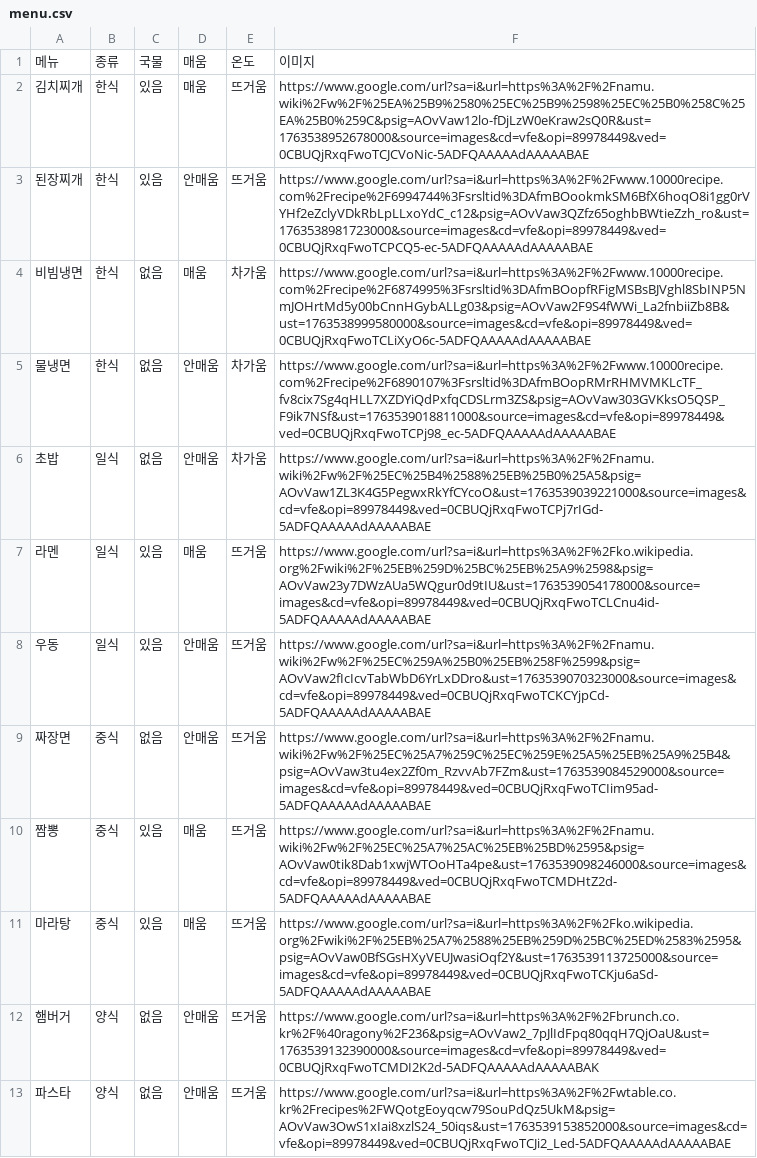
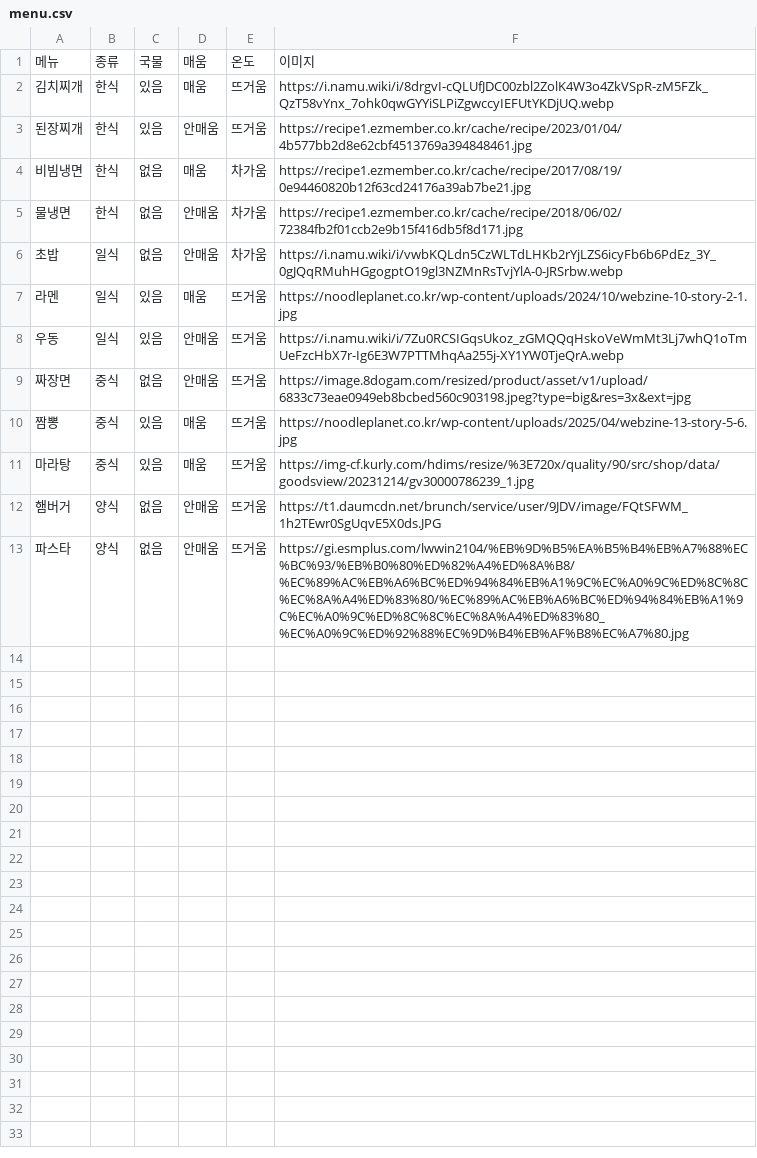
Before and after one commit to rabbit2102/streamexercise, a CSV file: menu.csv, drawn as a sheet.

Commit message:
Update menu.csv

```diff
--- a/menu.csv
+++ b/menu.csv
@@ -1,13 +1,13 @@
 메뉴,종류,국물,매움,온도,이미지
-김치찌개,한식,있음,매움,뜨거움,https://www.google.com/url?sa=i&url=https%3A%2F%2Fnamu.wiki%2Fw%2F%25EA%25B9%2580%25EC%25B9%2598%25EC%25B0%258C%25EA%25B0%259C&psig=AOvVaw12lo-fDjLzW0eKraw2sQ0R&ust=1763538952678000&source=images&cd=vfe&opi=89978449&ved=0CBUQjRxqFwoTCJCVoNic-5ADFQAAAAAdAAAAABAE
-된장찌개,한식,있음,안매움,뜨거움,https://www.google.com/url?sa=i&url=https%3A%2F%2Fwww.10000recipe.com%2Frecipe%2F6994744%3Fsrsltid%3DAfmBOookmkSM6BfX6hoqO8i1gg0rVYHf2eZclyVDkRbLpLLxoYdC_c12&psig=AOvVaw3QZfz65oghbBWtieZzh_ro&ust=1763538981723000&source=images&cd=vfe&opi=89978449&ved=0CBUQjRxqFwoTCPCQ5-ec-5ADFQAAAAAdAAAAABAE
-비빔냉면,한식,없음,매움,차가움,https://www.google.com/url?sa=i&url=https%3A%2F%2Fwww.10000recipe.com%2Frecipe%2F6874995%3Fsrsltid%3DAfmBOopfRFigMSBsBJVghl8SbINP5NmJOHrtMd5y00bCnnHGybALLg03&psig=AOvVaw2F9S4fWWi_La2fnbiiZb8B&ust=1763538999580000&source=images&cd=vfe&opi=89978449&ved=0CBUQjRxqFwoTCLiXyO6c-5ADFQAAAAAdAAAAABAE
-물냉면,한식,없음,안매움,차가움,https://www.google.com/url?sa=i&url=https%3A%2F%2Fwww.10000recipe.com%2Frecipe%2F6890107%3Fsrsltid%3DAfmBOopRMrRHMVMKLcTF_fv8cix7Sg4qHLL7XZDYiQdPxfqCDSLrm3ZS&psig=AOvVaw303GVKksO5QSP_F9ik7NSf&ust=1763539018811000&source=images&cd=vfe&opi=89978449&ved=0CBUQjRxqFwoTCPj98_ec-5ADFQAAAAAdAAAAABAE
-초밥,일식,없음,안매움,차가움,https://www.google.com/url?sa=i&url=https%3A%2F%2Fnamu.wiki%2Fw%2F%25EC%25B4%2588%25EB%25B0%25A5&psig=AOvVaw1ZL3K4G5PegwxRkYfCYcoO&ust=1763539039221000&source=images&cd=vfe&opi=89978449&ved=0CBUQjRxqFwoTCPj7rIGd-5ADFQAAAAAdAAAAABAE
-라멘,일식,있음,매움,뜨거움,https://www.google.com/url?sa=i&url=https%3A%2F%2Fko.wikipedia.org%2Fwiki%2F%25EB%259D%25BC%25EB%25A9%2598&psig=AOvVaw23y7DWzAUa5WQgur0d9tIU&ust=1763539054178000&source=images&cd=vfe&opi=89978449&ved=0CBUQjRxqFwoTCLCnu4id-5ADFQAAAAAdAAAAABAE
-우동,일식,있음,안매움,뜨거움,https://www.google.com/url?sa=i&url=https%3A%2F%2Fnamu.wiki%2Fw%2F%25EC%259A%25B0%25EB%258F%2599&psig=AOvVaw2fIcIcvTabWbD6YrLxDDro&ust=1763539070323000&source=images&cd=vfe&opi=89978449&ved=0CBUQjRxqFwoTCKCYjpCd-5ADFQAAAAAdAAAAABAE
-짜장면,중식,없음,안매움,뜨거움,https://www.google.com/url?sa=i&url=https%3A%2F%2Fnamu.wiki%2Fw%2F%25EC%25A7%259C%25EC%259E%25A5%25EB%25A9%25B4&psig=AOvVaw3tu4ex2Zf0m_RzvvAb7FZm&ust=1763539084529000&source=images&cd=vfe&opi=89978449&ved=0CBUQjRxqFwoTCIim95ad-5ADFQAAAAAdAAAAABAE
-짬뽕,중식,있음,매움,뜨거움,https://www.google.com/url?sa=i&url=https%3A%2F%2Fnamu.wiki%2Fw%2F%25EC%25A7%25AC%25EB%25BD%2595&psig=AOvVaw0tik8Dab1xwjWTOoHTa4pe&ust=1763539098246000&source=images&cd=vfe&opi=89978449&ved=0CBUQjRxqFwoTCMDHtZ2d-5ADFQAAAAAdAAAAABAE
-마라탕,중식,있음,매움,뜨거움,https://www.google.com/url?sa=i&url=https%3A%2F%2Fko.wikipedia.org%2Fwiki%2F%25EB%25A7%2588%25EB%259D%25BC%25ED%2583%2595&psig=AOvVaw0BfSGsHXyVEUJwasiOqf2Y&ust=1763539113725000&source=images&cd=vfe&opi=89978449&ved=0CBUQjRxqFwoTCKju6aSd-5ADFQAAAAAdAAAAABAE
-햄버거,양식,없음,안매움,뜨거움,https://www.google.com/url?sa=i&url=https%3A%2F%2Fbrunch.co.kr%2F%40ragony%2F236&psig=AOvVaw2_7pJlIdFpq80qqH7QjOaU&ust=1763539132390000&source=images&cd=vfe&opi=89978449&ved=0CBUQjRxqFwoTCMDI2K2d-5ADFQAAAAAdAAAAABAK
-파스타,양식,없음,안매움,뜨거움,https://www.google.com/url?sa=i&url=https%3A%2F%2Fwtable.co.kr%2Frecipes%2FWQotgEoyqcw79SouPdQz5UkM&psig=AOvVaw3OwS1xIai8xzlS24_50iqs&ust=1763539153852000&source=images&cd=vfe&opi=89978449&ved=0CBUQjRxqFwoTCJi2_Led-5ADFQAAAAAdAAAAABAE
+김치찌개,한식,있음,매움,뜨거움,https://i.namu.wiki/i/8drgvI-cQLUfJDC00zbl2ZolK4W3o4ZkVSpR-zM5FZk_QzT58vYnx_7ohk0qwGYYiSLPiZgwccyIEFUtYKDjUQ.webp
+된장찌개,한식,있음,안매움,뜨거움,https://recipe1.ezmember.co.kr/cache/recipe/2023/01/04/4b577bb2d8e62cbf4513769a394848461.jpg
+비빔냉면,한식,없음,매움,차가움,https://recipe1.ezmember.co.kr/cache/recipe/2017/08/19/0e94460820b12f63cd24176a39ab7be21.jpg
+물냉면,한식,없음,안매움,차가움,https://recipe1.ezmember.co.kr/cache/recipe/2018/06/02/72384fb2f01ccb2e9b15f416db5f8d171.jpg
+초밥,일식,없음,안매움,차가움,https://i.namu.wiki/i/vwbKQLdn5CzWLTdLHKb2rYjLZS6icyFb6b6PdEz_3Y_0gJQqRMuhHGgogptO19gl3NZMnRsTvjYlA-0-JRSrbw.webp
+라멘,일식,있음,매움,뜨거움,https://noodleplanet.co.kr/wp-content/uploads/2024/10/webzine-10-story-2-1.jpg
+우동,일식,있음,안매움,뜨거움,https://i.namu.wiki/i/7Zu0RCSIGqsUkoz_zGMQQqHskoVeWmMt3Lj7whQ1oTmUeFzcHbX7r-Ig6E3W7PTTMhqAa255j-XY1YW0TjeQrA.webp
+짜장면,중식,없음,안매움,뜨거움,https://image.8dogam.com/resized/product/asset/v1/upload/6833c73eae0949eb8bcbed560c903198.jpeg?type=big&res=3x&ext=jpg
+짬뽕,중식,있음,매움,뜨거움,https://noodleplanet.co.kr/wp-content/uploads/2025/04/webzine-13-story-5-6.jpg
+마라탕,중식,있음,매움,뜨거움,https://img-cf.kurly.com/hdims/resize/%3E720x/quality/90/src/shop/data/goodsview/20231214/gv30000786239_1.jpg
+햄버거,양식,없음,안매움,뜨거움,https://t1.daumcdn.net/brunch/service/user/9JDV/image/FQtSFWM_1h2TEwr0SgUqvE5X0ds.JPG
+파스타,양식,없음,안매움,뜨거움,https://gi.esmplus.com/lwwin2104/%EB%9D%B5%EA%B5%B4%EB%A7%88%EC%BC%93/%EB%B0%80%ED%82%A4%ED%8A%B8/%EC%89%AC%EB%A6%BC%ED%94%84%EB%A1%9C%EC%A0%9C%ED%8C%8C%EC%8A%A4%ED%83%80/%EC%89%AC%EB%A6%BC%ED%94%84%EB%A1%9C%EC%A0%9C%ED%8C%8C%EC%8A%A4%ED%83%80_%EC%A0%9C%ED%92%88%EC%9D%B4%EB%AF%B8%EC%A7%80.jpg
```
